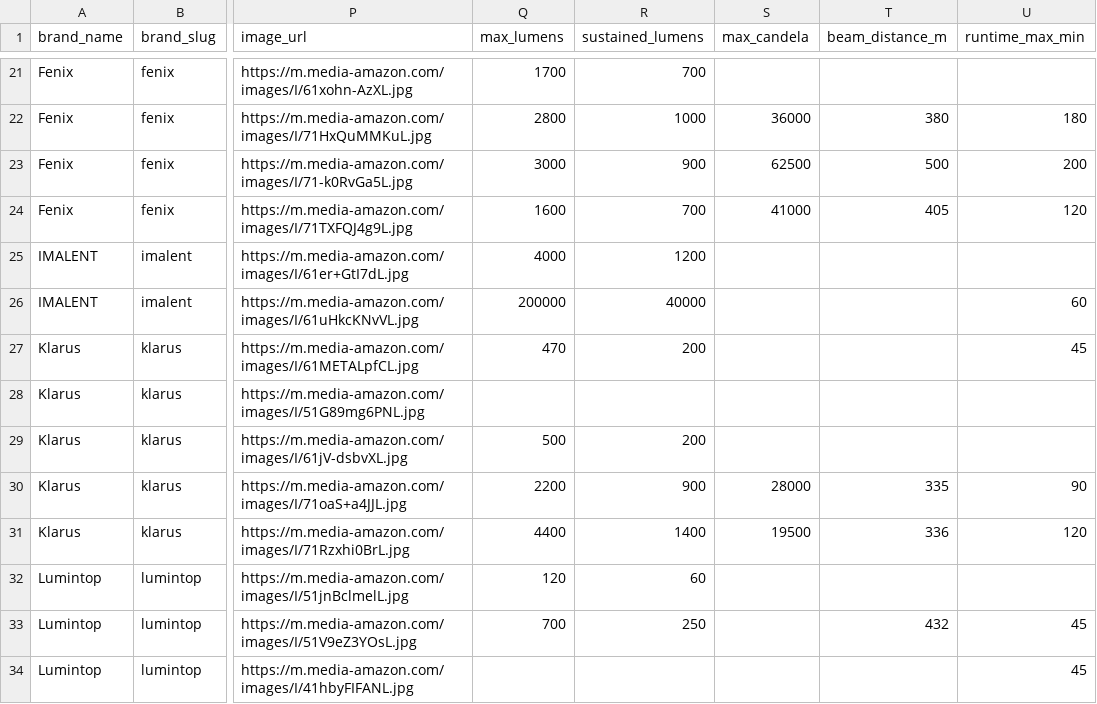
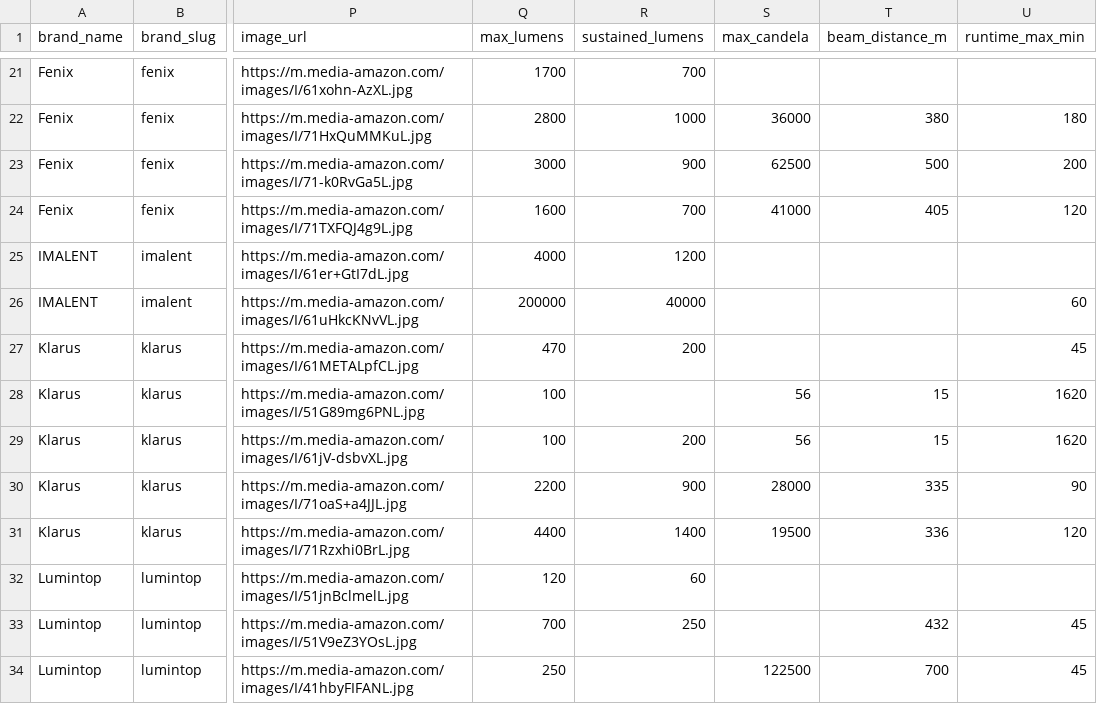
Before and after one commit to zrogers010/flashlight-ratings-go, a CSV file: data/manual_catalog.csv, drawn as a sheet; only a part is shown, gaps mark what is left out; the diff covers the shown part only; the diff names each change by its address in the sheet, - before the commit and + after, or states it on an @@ line.

```diff
--- a/data/manual_catalog.csv
+++ b/data/manual_catalog.csv
-Q28 (max_lumens): (empty)
+Q28 (max_lumens): 100
-S28:S29 (max_candela): (empty)
+S28:S29 (max_candela): 56
-T28:T29 (beam_distance_m): (empty)
+T28:T29 (beam_distance_m): 15
-U28:U29 (runtime_max_min): (empty)
+U28:U29 (runtime_max_min): 1620
-Q29 (max_lumens): 500
+Q29 (max_lumens): 100
-Q34 (max_lumens): (empty)
+Q34 (max_lumens): 250
-S34 (max_candela): (empty)
+S34 (max_candela): 122500
-T34 (beam_distance_m): (empty)
+T34 (beam_distance_m): 700
```
Also changed, not shown: 62 edited cells elsewhere in this file, 2 other files.
